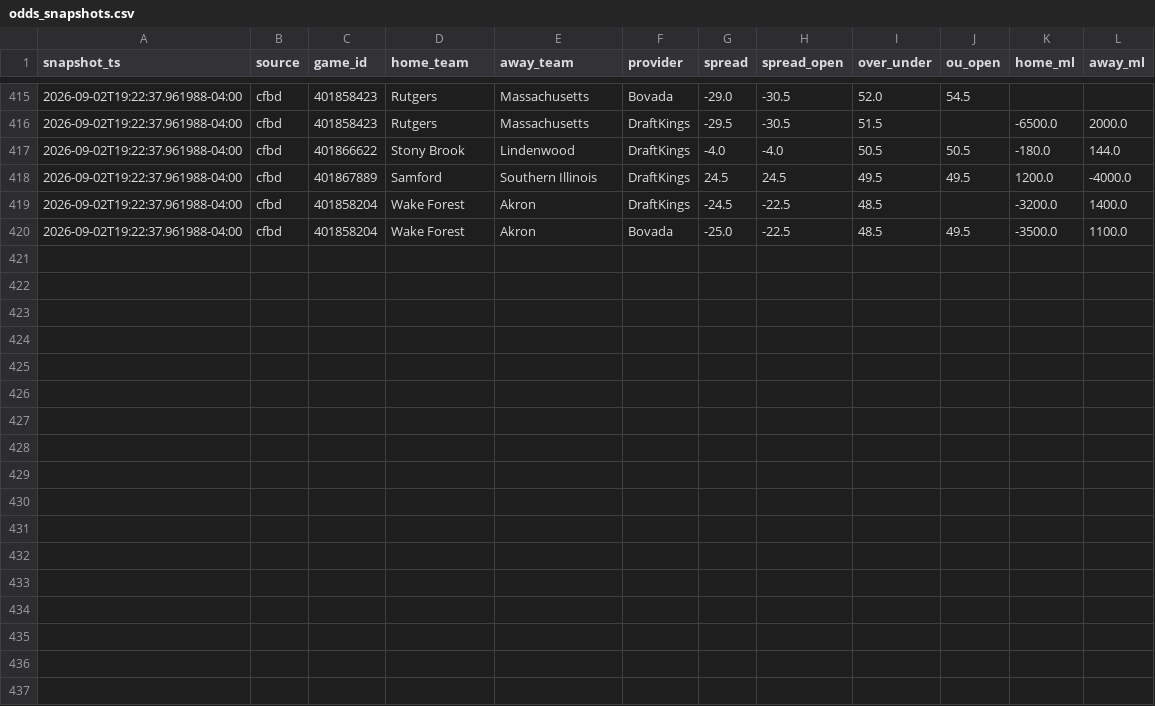
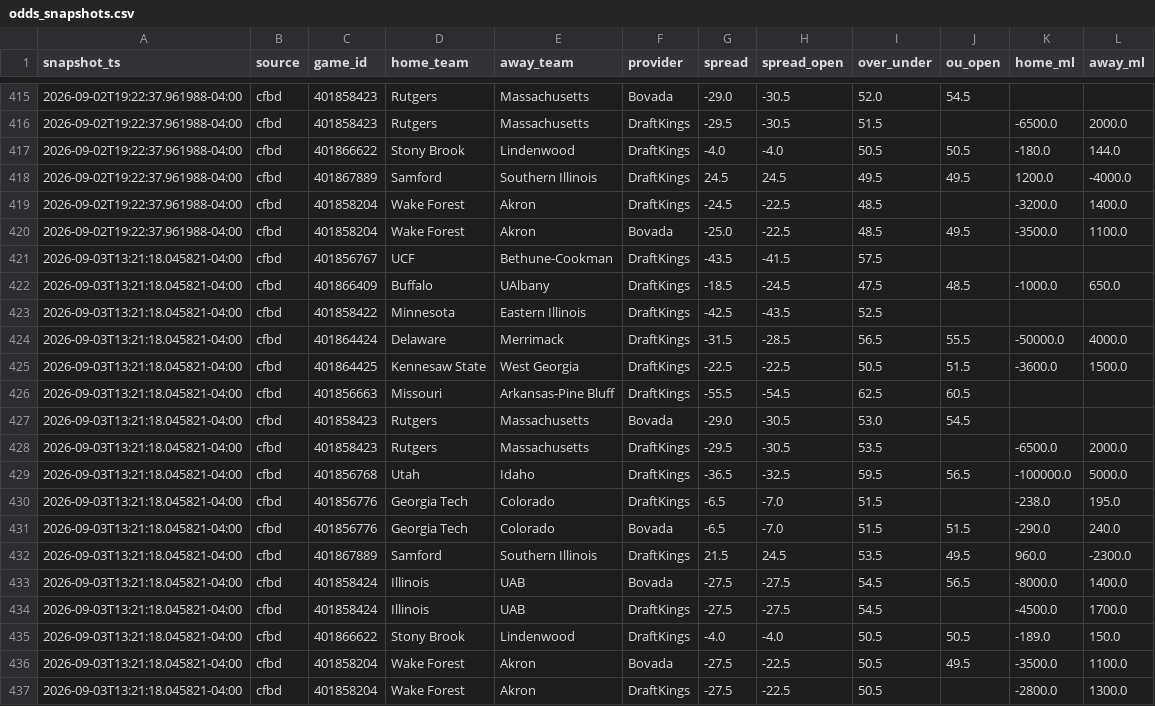
Before and after one commit to vladk-III/College-Football, a CSV file: data/odds_snapshots.csv, drawn as a sheet; only a part is shown, gaps mark what is left out.

```diff
--- a/data/odds_snapshots.csv
+++ b/data/odds_snapshots.csv
@@ -420 +420,18 @@ snapshot_ts,source,game_id,home_team,away_team,provider,spread,spread_open,over_
 2026-09-02T19:22:37.961988-04:00,cfbd,401858204,Wake Forest,Akron,Bovada,-25.0,-22.5,48.5,49.5,-3500.0,1100.0
+2026-09-03T13:21:18.045821-04:00,cfbd,401856767,UCF,Bethune-Cookman,DraftKings,-43.5,-41.5,57.5,,,
+2026-09-03T13:21:18.045821-04:00,cfbd,401866409,Buffalo,UAlbany,DraftKings,-18.5,-24.5,47.5,48.5,-1000.0,650.0
+2026-09-03T13:21:18.045821-04:00,cfbd,401858422,Minnesota,Eastern Illinois,DraftKings,-42.5,-43.5,52.5,,,
+2026-09-03T13:21:18.045821-04:00,cfbd,401864424,Delaware,Merrimack,DraftKings,-31.5,-28.5,56.5,55.5,-50000.0,4000.0
+2026-09-03T13:21:18.045821-04:00,cfbd,401864425,Kennesaw State,West Georgia,DraftKings,-22.5,-22.5,50.5,51.5,-3600.0,1500.0
+2026-09-03T13:21:18.045821-04:00,cfbd,401856663,Missouri,Arkansas-Pine Bluff,DraftKings,-55.5,-54.5,62.5,60.5,,
+2026-09-03T13:21:18.045821-04:00,cfbd,401858423,Rutgers,Massachusetts,Bovada,-29.0,-30.5,53.0,54.5,,
+2026-09-03T13:21:18.045821-04:00,cfbd,401858423,Rutgers,Massachusetts,DraftKings,-29.5,-30.5,53.5,,-6500.0,2000.0
+2026-09-03T13:21:18.045821-04:00,cfbd,401856768,Utah,Idaho,DraftKings,-36.5,-32.5,59.5,56.5,-100000.0,5000.0
+2026-09-03T13:21:18.045821-04:00,cfbd,401856776,Georgia Tech,Colorado,DraftKings,-6.5,-7.0,51.5,,-238.0,195.0
+2026-09-03T13:21:18.045821-04:00,cfbd,401856776,Georgia Tech,Colorado,Bovada,-6.5,-7.0,51.5,51.5,-290.0,240.0
+2026-09-03T13:21:18.045821-04:00,cfbd,401867889,Samford,Southern Illinois,DraftKings,21.5,24.5,53.5,49.5,960.0,-2300.0
+2026-09-03T13:21:18.045821-04:00,cfbd,401858424,Illinois,UAB,Bovada,-27.5,-27.5,54.5,56.5,-8000.0,1400.0
+2026-09-03T13:21:18.045821-04:00,cfbd,401858424,Illinois,UAB,DraftKings,-27.5,-27.5,54.5,,-4500.0,1700.0
+2026-09-03T13:21:18.045821-04:00,cfbd,401866622,Stony Brook,Lindenwood,DraftKings,-4.0,-4.0,50.5,50.5,-189.0,150.0
+2026-09-03T13:21:18.045821-04:00,cfbd,401858204,Wake Forest,Akron,Bovada,-27.5,-22.5,50.5,49.5,-3500.0,1100.0
+2026-09-03T13:21:18.045821-04:00,cfbd,401858204,Wake Forest,Akron,DraftKings,-27.5,-22.5,50.5,,-2800.0,1300.0
```
Also changed, not shown: data/team_season_stats.csv, data/weather.csv, 1 other file.
